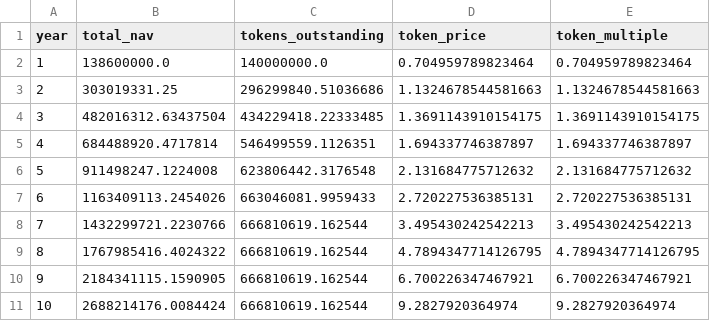
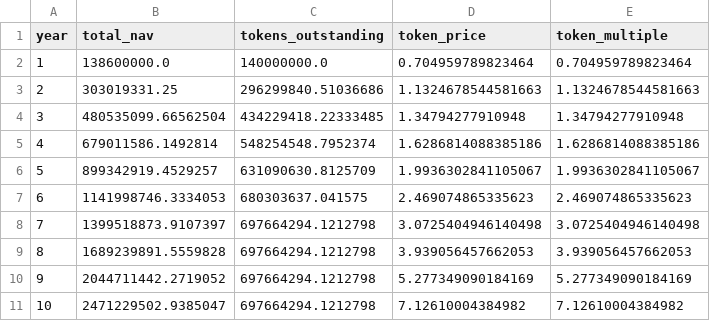
Before and after one commit to ksingla-GL/FELT_Modelling, a CSV file: outputs/output_token_metrics.csv, drawn as a sheet.

```diff
--- a/outputs/output_token_metrics.csv
+++ b/outputs/output_token_metrics.csv
@@ -3,9 +3,9 @@ year,total_nav,tokens_outstanding,token_price,token_multiple
 2,303019331.25,296299840.51036686,1.1324678544581663,1.1324678544581663
-3,482016312.63437504,434229418.22333485,1.3691143910154175,1.3691143910154175
-4,684488920.4717814,546499559.1126351,1.694337746387897,1.694337746387897
-5,911498247.1224008,623806442.3176548,2.131684775712632,2.131684775712632
-6,1163409113.2454026,663046081.9959433,2.720227536385131,2.720227536385131
-7,1432299721.2230766,666810619.162544,3.495430242542213,3.495430242542213
-8,1767985416.4024322,666810619.162544,4.7894347714126795,4.7894347714126795
-9,2184341115.1590905,666810619.162544,6.700226347467921,6.700226347467921
-10,2688214176.0084424,666810619.162544,9.2827920364974,9.2827920364974
+3,480535099.66562504,434229418.22333485,1.34794277910948,1.34794277910948
+4,679011586.1492814,548254548.7952374,1.6286814088385186,1.6286814088385186
+5,899342919.4529257,631090630.8125709,1.9936302841105067,1.9936302841105067
+6,1141998746.3334053,680303637.041575,2.469074865335623,2.469074865335623
+7,1399518873.9107397,697664294.1212798,3.0725404946140498,3.0725404946140498
+8,1689239891.5559828,697664294.1212798,3.939056457662053,3.939056457662053
+9,2044711442.2719052,697664294.1212798,5.277349090184169,5.277349090184169
+10,2471229502.9385047,697664294.1212798,7.12610004384982,7.12610004384982
```
Also changed, not shown: inputs/4_cost_structure.csv, outputs/output_portfolio_summary.csv, 11 other files.
